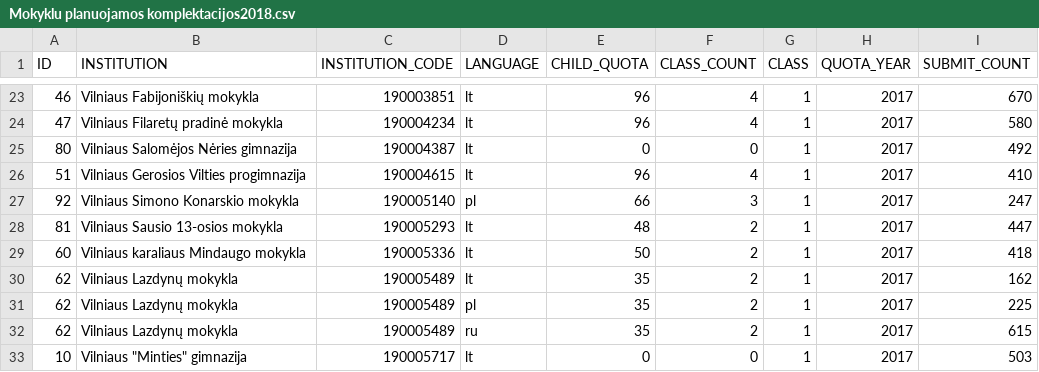
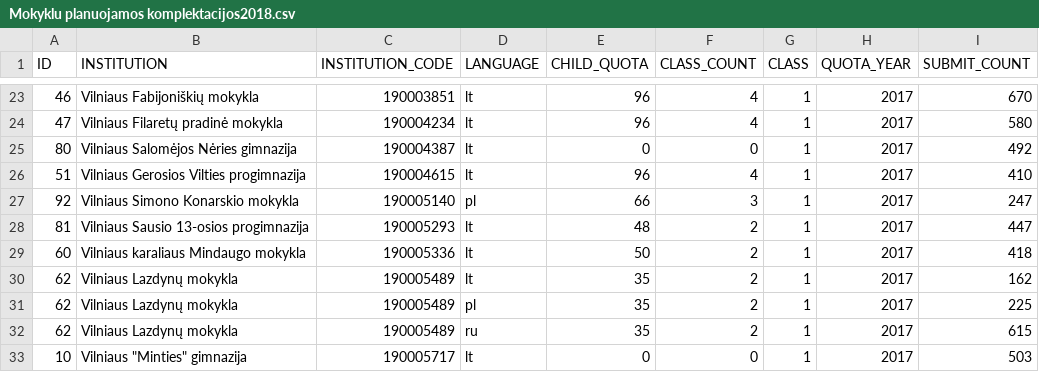
Before and after one commit to vilnius/mokyklos, a CSV file: data/Mokyklu planuojamos komplektacijos2018.csv, drawn as a sheet; only a part is shown, gaps mark what is left out.

Commit message:
automatic daily update

```diff
--- a/data/Mokyklu planuojamos komplektacijos2018.csv
+++ b/data/Mokyklu planuojamos komplektacijos2018.csv
@@ -27,3 +27,3 @@ ID;INSTITUTION;INSTITUTION_CODE;LANGUAGE;CHILD_QUOTA;CLASS_COUNT;CLASS;QUOTA_YEA
 92;"Vilniaus Simono Konarskio mokykla";190005140;pl;66;3;1;2017;247
-81;"Vilniaus Sausio 13-osios mokykla";190005293;lt;48;2;1;2017;447
+81;"Vilniaus Sausio 13-osios progimnazija";190005293;lt;48;2;1;2017;447
 60;"Vilniaus karaliaus Mindaugo mokykla";190005336;lt;50;2;1;2017;418
```
